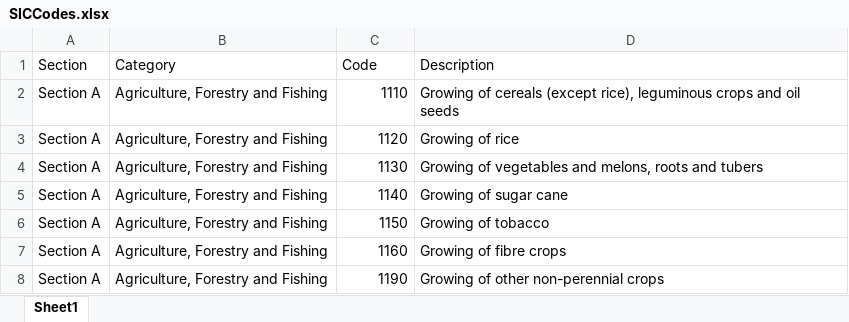
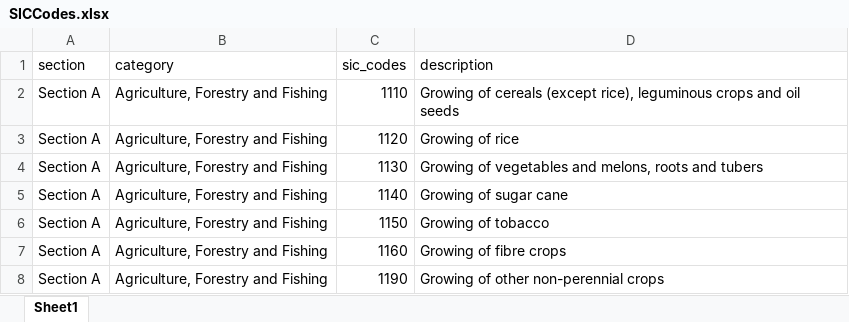
Before and after one commit to jdagz28/TidyTuesday, an Excel workbook: 2022/Week26/SICCodes.xlsx, sheet Sheet1, drawn as a sheet; only a part is shown; values as stored, in another font and other column widths than the file's, no borders; removed rows and columns are numbered as before the commit, all else as after; the diff names each change by its address in the sheet, - before the commit and + after, or states it on an @@ line.

Commit message:
2022 week 26 - corrected xlsx col name

```diff
--- a/2022/Week26/SICCodes.xlsx (sheet Sheet1)
+++ b/2022/Week26/SICCodes.xlsx (sheet Sheet1)
-row 1: Section | Category | Code | Description
+row 1: section | category | sic_codes | description
```
Also changed, not shown: 1 other file.
